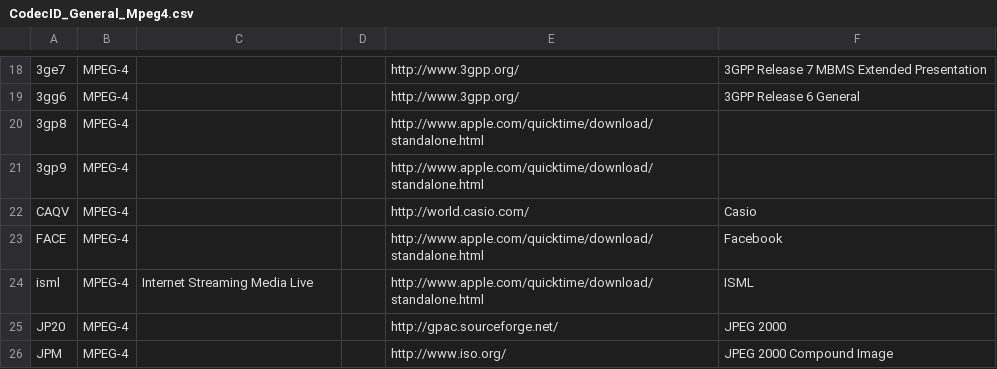
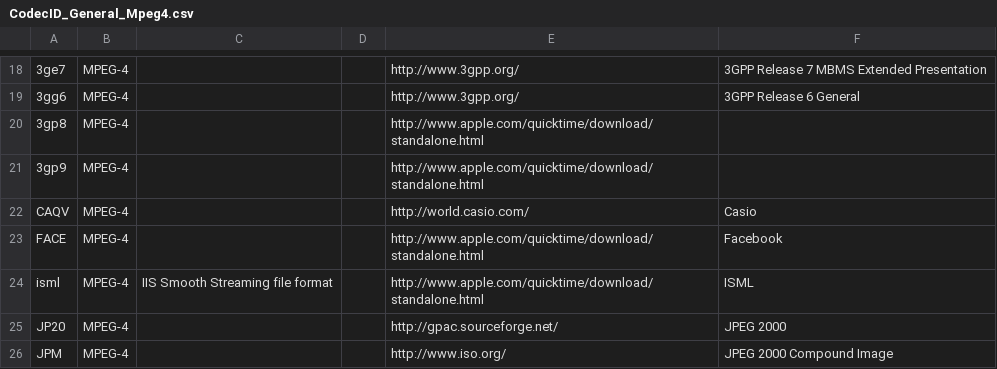
Before and after one commit to mediatest/mediatest, a CSV file: Source/Ressource/Text/DataBase/CodecID_General_Mpeg4.csv, drawn as a sheet; only a part is shown, gaps mark what is left out.

Commit message:
x isml = IIS Smooth Streaming file format
git-svn-id: svn://svn.code.sf.net/p/mediainfo/code/MediaInfoLib/trunk@4256 45c5ae6f-87cc-4fd0-92ee-e4f023fd80da

```diff
--- a/Source/Ressource/Text/DataBase/CodecID_General_Mpeg4.csv
+++ b/Source/Ressource/Text/DataBase/CodecID_General_Mpeg4.csv
@@ -23,3 +23,3 @@ CAQV;MPEG-4;;;http://world.casio.com/;Casio
 FACE;MPEG-4;;;http://www.apple.com/quicktime/download/standalone.html;Facebook
-isml;MPEG-4;Internet Streaming Media Live;;http://www.apple.com/quicktime/download/standalone.html;ISML
+isml;MPEG-4;IIS Smooth Streaming file format;;http://www.apple.com/quicktime/download/standalone.html;ISML
 JP20;MPEG-4;;;http://gpac.sourceforge.net/;JPEG 2000
```
Also changed, not shown: 1 other file.
